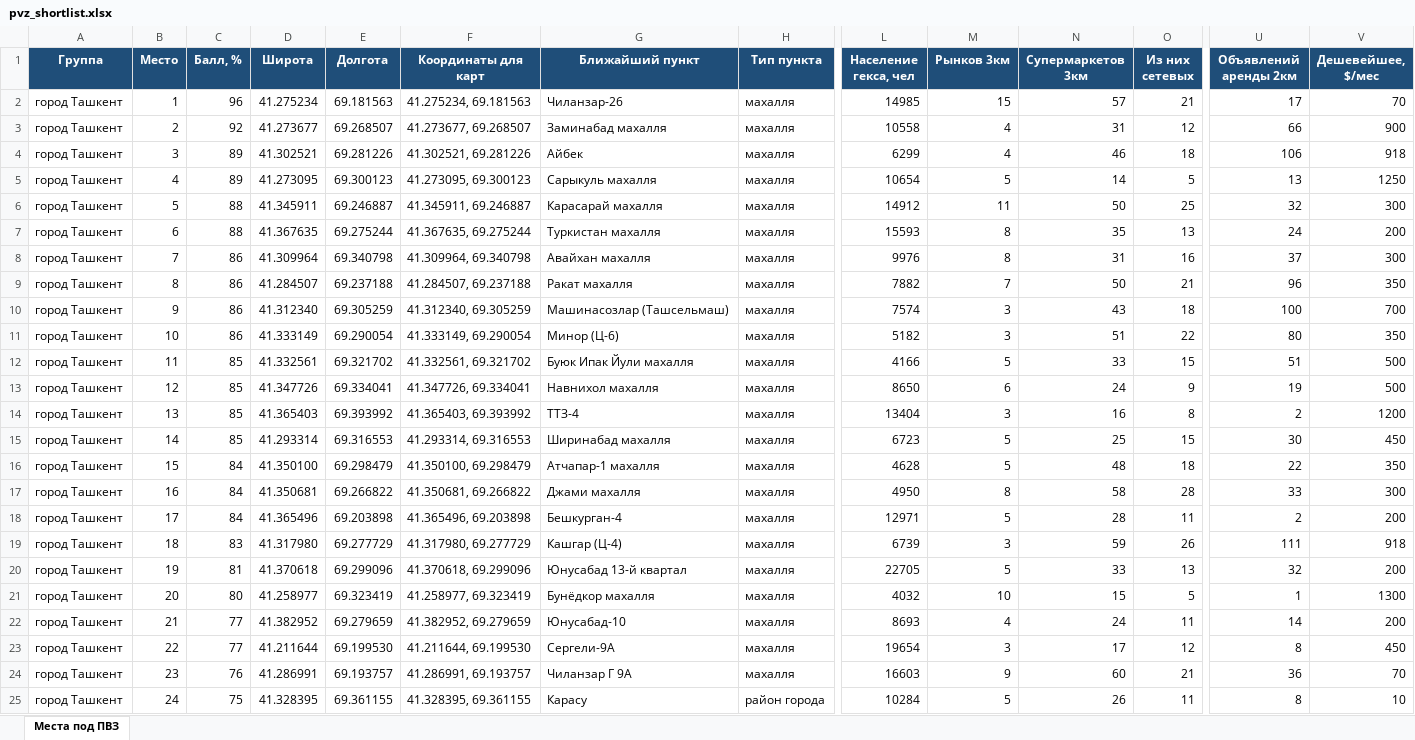
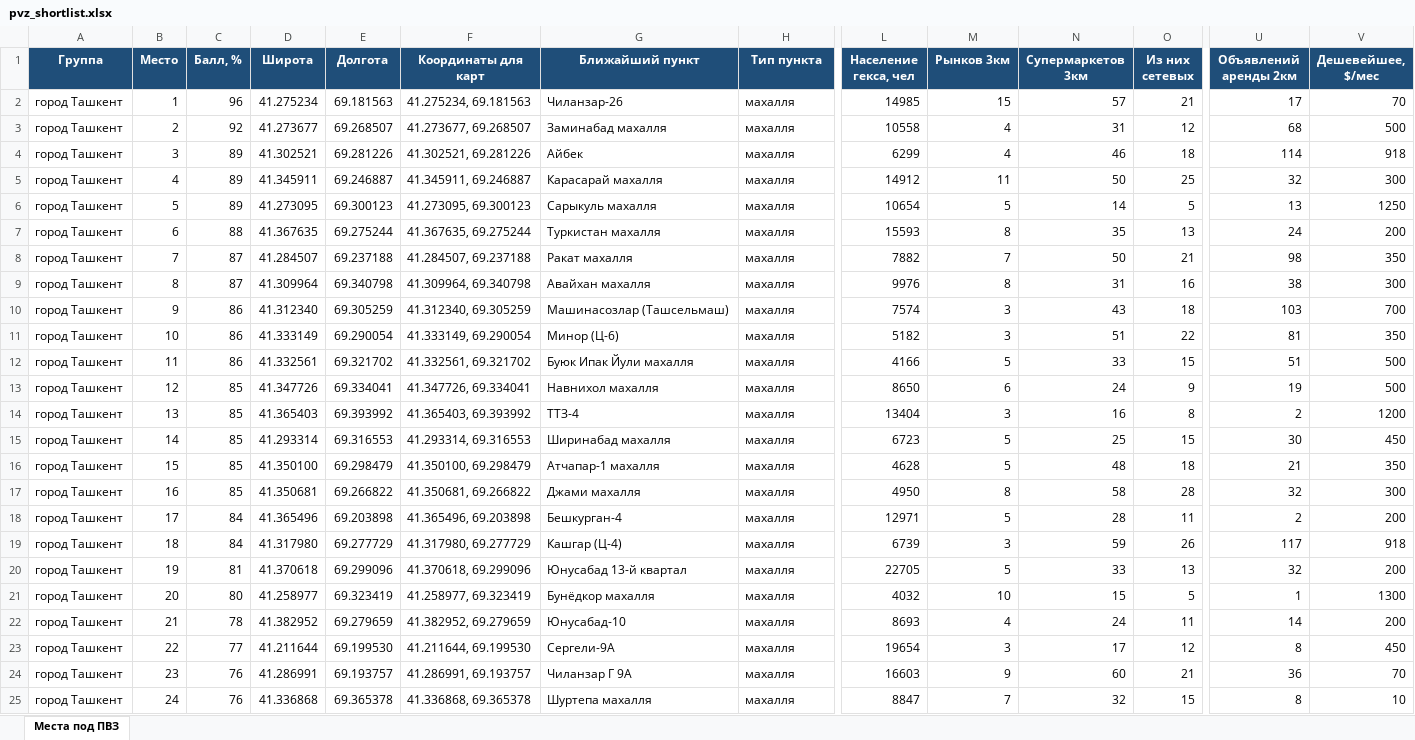
Before and after one commit to ivankorotaev777/map-, an Excel workbook: data/pvz_shortlist.xlsx, sheet Места под ПВЗ, drawn as a sheet; only a part is shown, gaps mark what is left out; values as stored, in another font and other column widths than the file's, no borders; removed rows and columns are numbered as before the commit, all else as after; rows hold the shown columns only; the diff covers the shown part only; the diff names each change by its address in the sheet, - before the commit and + after, or states it on an @@ line.

```diff
--- a/data/pvz_shortlist.xlsx (sheet Места под ПВЗ)
+++ b/data/pvz_shortlist.xlsx (sheet Места под ПВЗ)
-U3 (Объявлений аренды 2км): 66
+U3 (Объявлений аренды 2км): 68
-V3 (Дешевейшее, $/мес): 900
+V3 (Дешевейшее, $/мес): 500
-U4 (Объявлений аренды 2км): 106
+U4 (Объявлений аренды 2км): 114
+row 5: город Ташкент | 4 | 89 | 41.345911 | 69.246887 | 41.345911, 69.246887 | Карасарай махалля | махалля | 14912 | 11 | 50 | 25 | 32 | 300
-B6 (Место): 4
+B6 (Место): 5
-row 6: город Ташкент | 5 | 88 | 41.345911 | 69.246887 | 41.345911, 69.246887 | Карасарай махалля | махалля | 14912 | 11 | 50 | 25 | 32 | 300
-row 8: город Ташкент | 7 | 86 | 41.309964 | 69.340798 | 41.309964, 69.340798 | Авайхан махалля | махалля | 9976 | 8 | 31 | 16 | 37 | 300
-B8 (Место): 8
+B8 (Место): 7
-C8 (Балл, %): 86
+C8 (Балл, %): 87
-U8 (Объявлений аренды 2км): 96
+U8 (Объявлений аренды 2км): 98
+row 9: город Ташкент | 8 | 87 | 41.309964 | 69.340798 | 41.309964, 69.340798 | Авайхан махалля | махалля | 9976 | 8 | 31 | 16 | 38 | 300
-U10 (Объявлений аренды 2км): 100
+U10 (Объявлений аренды 2км): 103
-U11 (Объявлений аренды 2км): 80
+U11 (Объявлений аренды 2км): 81
-C12 (Балл, %): 85
+C12 (Балл, %): 86
-C16:C17 (Балл, %): 84
+C16:C17 (Балл, %): 85
-U16 (Объявлений аренды 2км): 22
+U16 (Объявлений аренды 2км): 21
-U17 (Объявлений аренды 2км): 33
+U17 (Объявлений аренды 2км): 32
-C19 (Балл, %): 83
+C19 (Балл, %): 84
-U19 (Объявлений аренды 2км): 111
+U19 (Объявлений аренды 2км): 117
-C22 (Балл, %): 77
+C22 (Балл, %): 78
-C25 (Балл, %): 75
+C25 (Балл, %): 76
-D25 (Широта): 41.328395
+D25 (Широта): 41.336868
-E25 (Долгота): 69.361155
+E25 (Долгота): 69.365378
-F25 (Координаты для карт): 41.328395, 69.361155
+F25 (Координаты для карт): 41.336868, 69.365378
-G25 (Ближайший пункт): Карасу
+G25 (Ближайший пункт): Шуртепа махалля
-H25 (Тип пункта): район города
+H25 (Тип пункта): махалля
-L25 (Население гекса, чел): 10284
+L25 (Население гекса, чел): 8847
-M25 (Рынков 3км): 5
+M25 (Рынков 3км): 7
-N25 (Супермаркетов 3км): 26
+N25 (Супермаркетов 3км): 32
-O25 (Из них сетевых): 11
+O25 (Из них сетевых): 15
```
Also changed, not shown: 12 added rows, 12 removed rows and 223 edited cells elsewhere in this sheet, data/competitor_gaps.xlsx, data/zhk_registry.xlsx, 5 other files.
